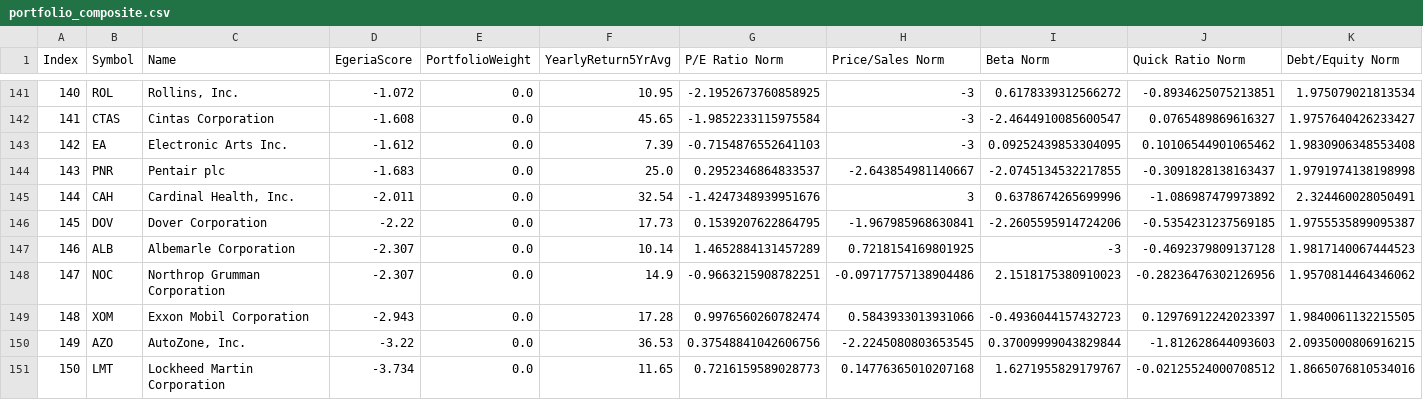
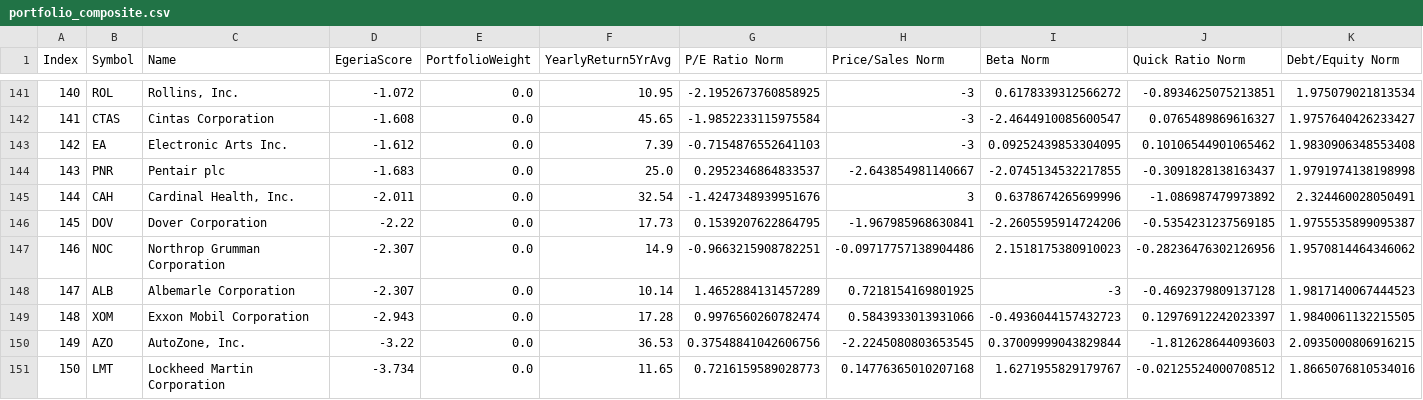
Before and after one commit to theochihaia/EgeriaCapitalOptimizer, a CSV file: src/output/portfolio_composite.csv, drawn as a sheet; only a part is shown, gaps mark what is left out; removed rows and columns are numbered as before the commit, all else as after; rows hold the shown columns only; the diff names each change by its address in the sheet, - before the commit and + after, or states it on an @@ line.

```diff
--- a/src/output/portfolio_composite.csv
+++ b/src/output/portfolio_composite.csv
-row 147: 146 | ALB | Albemarle Corporation | -2.307 | 0.0 | 10.14 | 1.4652884131457289 | 0.7218154169801925 | -3 | -0.4692379809137128 | 1.9817140067444523
-A147 (Index): 147
+A147 (Index): 146
+row 148: 147 | ALB | Albemarle Corporation | -2.307 | 0.0 | 10.14 | 1.4652884131457289 | 0.7218154169801925 | -3 | -0.4692379809137128 | 1.9817140067444523
```
Also changed, not shown: src/output/portfolio_fid_folio_v4.csv, src/output/portfolio_testing.csv, 11 other files.
